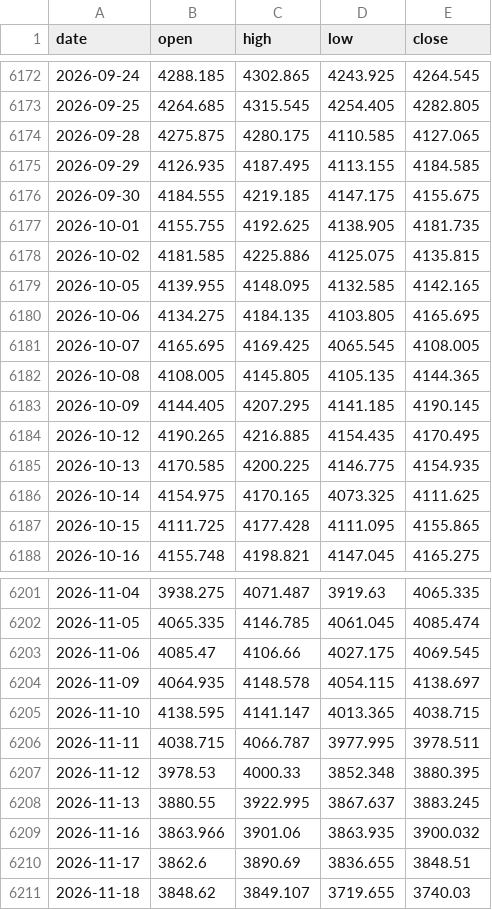
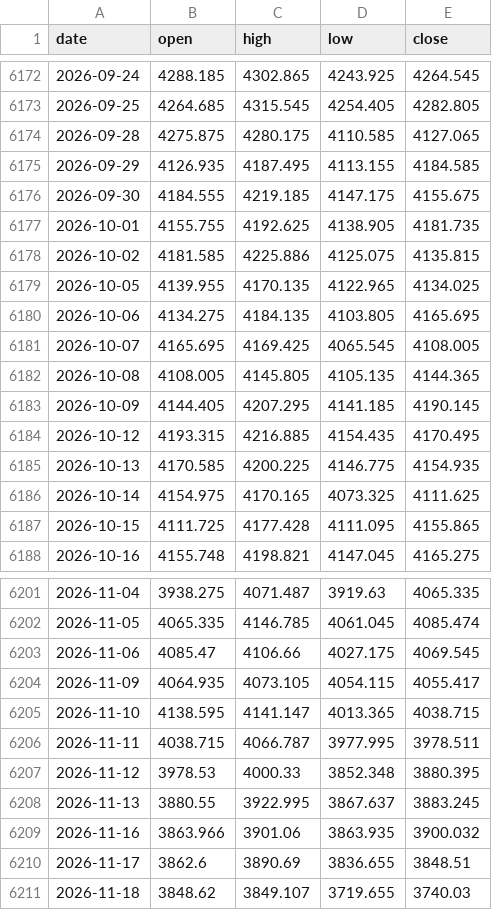
Before and after one commit to AnasKhan2581-star/SmartMoneyBOS, a CSV file: data/xauusd_1d.csv, drawn as a sheet; only a part is shown, gaps mark what is left out.

```diff
--- a/data/xauusd_1d.csv
+++ b/data/xauusd_1d.csv
@@ -6178,3 +6178,3 @@ date,open,high,low,close
 2026-10-02,4181.585,4225.886,4125.075,4135.815
-2026-10-05,4139.955,4148.095,4132.585,4142.165
+2026-10-05,4139.955,4170.135,4122.965,4134.025
 2026-10-06,4134.275,4184.135,4103.805,4165.695
@@ -6183,3 +6183,3 @@ date,open,high,low,close
 2026-10-09,4144.405,4207.295,4141.185,4190.145
-2026-10-12,4190.265,4216.885,4154.435,4170.495
+2026-10-12,4193.315,4216.885,4154.435,4170.495
 2026-10-13,4170.585,4200.225,4146.775,4154.935
@@ -6203,3 +6203,3 @@ date,open,high,low,close
 2026-11-06,4085.47,4106.66,4027.175,4069.545
-2026-11-09,4064.935,4148.578,4054.115,4138.697
+2026-11-09,4064.935,4073.105,4054.115,4055.417
 2026-11-10,4138.595,4141.147,4013.365,4038.715
```
